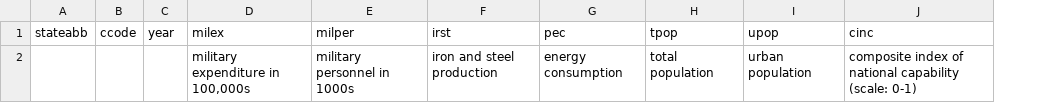
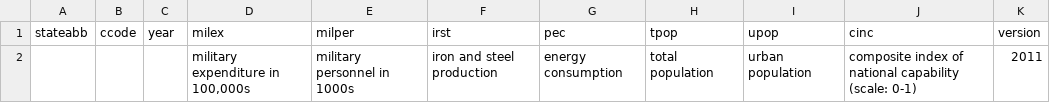
Before and after one commit to nrunesha/cowplusonlinebeta.github.io, a CSV file: datafiles_csv/descriptions/COW_National_Military_Capabilities.csv, drawn as a sheet; the diff names each change by its address in the sheet, - before the commit and + after, or states it on an @@ line.

```diff
--- a/datafiles_csv/descriptions/COW_National_Military_Capabilities.csv
+++ b/datafiles_csv/descriptions/COW_National_Military_Capabilities.csv
+column K (version), row 2: 2011
```
Also changed, not shown: datafiles_csv/descriptions/COW_Diplomatic_Exchange_Dyadic.csv, datafiles_csv/descriptions/COW_Direct_Contiguity_Directed_Dyadic.csv, 5 other files.
